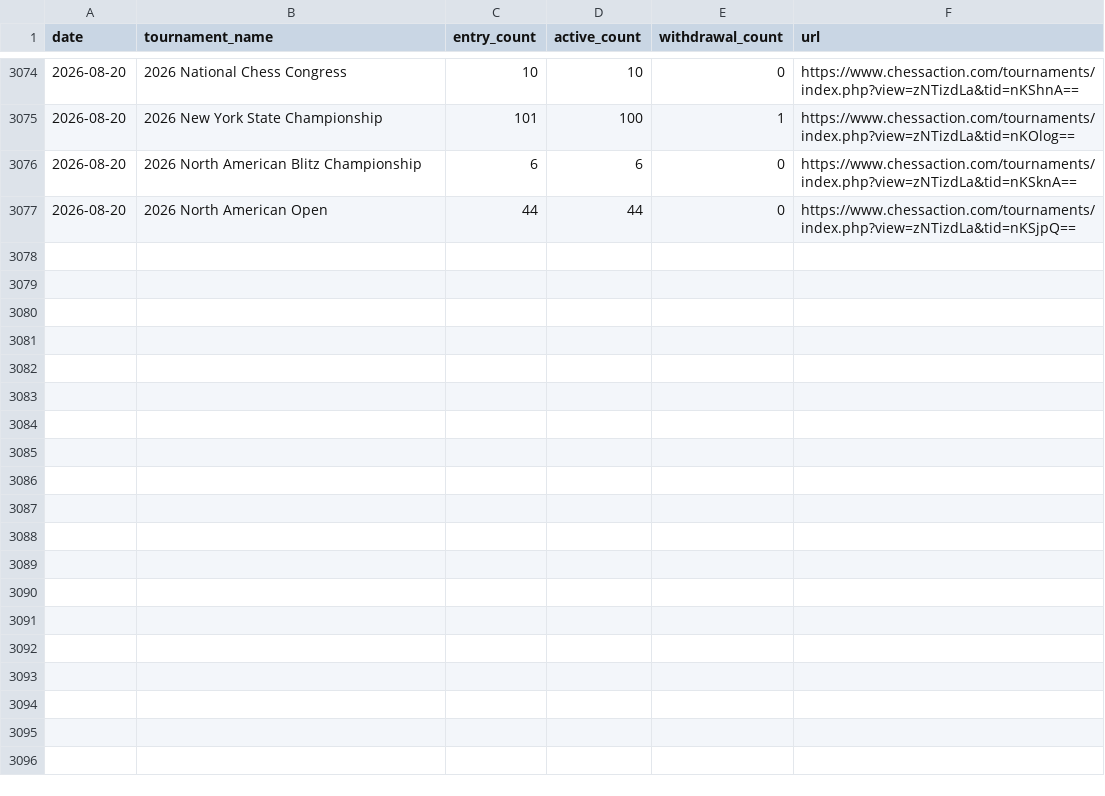
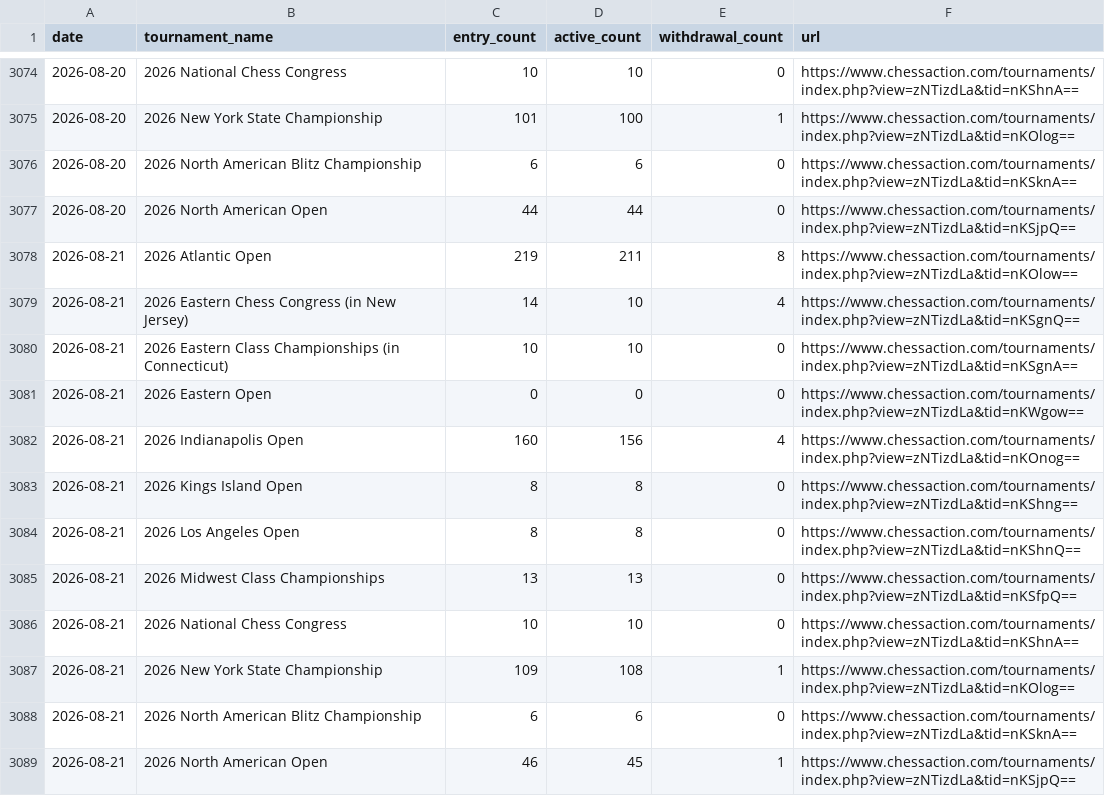
Before and after one commit to HaterAndrew/chess-prediction, a CSV file: output/daily_scrape.csv, drawn as a sheet; only a part is shown, gaps mark what is left out; the diff names each change by its address in the sheet, - before the commit and + after, or states it on an @@ line.

Commit message:
Daily update: 2026-08-21

```diff
--- a/output/daily_scrape.csv
+++ b/output/daily_scrape.csv
+row 3078: 2026-08-21 | 2026 Atlantic Open | 219 | 211 | 8 | https://www.chessaction.com/tournaments/index.php?view=zNTizdLa&tid=nKOlow==
+row 3079: 2026-08-21 | 2026 Eastern Chess Congress (in New Jersey) | 14 | 10 | 4 | https://www.chessaction.com/tournaments/index.php?view=zNTizdLa&tid=nKSgnQ==
+row 3080: 2026-08-21 | 2026 Eastern Class Championships (in Connecticut) | 10 | 10 | 0 | https://www.chessaction.com/tournaments/index.php?view=zNTizdLa&tid=nKSgnA==
+row 3081: 2026-08-21 | 2026 Eastern Open | 0 | 0 | 0 | https://www.chessaction.com/tournaments/index.php?view=zNTizdLa&tid=nKWgow==
+row 3082: 2026-08-21 | 2026 Indianapolis Open | 160 | 156 | 4 | https://www.chessaction.com/tournaments/index.php?view=zNTizdLa&tid=nKOnog==
+row 3083: 2026-08-21 | 2026 Kings Island Open | 8 | 8 | 0 | https://www.chessaction.com/tournaments/index.php?view=zNTizdLa&tid=nKShng==
+row 3084: 2026-08-21 | 2026 Los Angeles Open | 8 | 8 | 0 | https://www.chessaction.com/tournaments/index.php?view=zNTizdLa&tid=nKShnQ==
+row 3085: 2026-08-21 | 2026 Midwest Class Championships | 13 | 13 | 0 | https://www.chessaction.com/tournaments/index.php?view=zNTizdLa&tid=nKSfpQ==
+row 3086: 2026-08-21 | 2026 National Chess Congress | 10 | 10 | 0 | https://www.chessaction.com/tournaments/index.php?view=zNTizdLa&tid=nKShnA==
+row 3087: 2026-08-21 | 2026 New York State Championship | 109 | 108 | 1 | https://www.chessaction.com/tournaments/index.php?view=zNTizdLa&tid=nKOlog==
+row 3088: 2026-08-21 | 2026 North American Blitz Championship | 6 | 6 | 0 | https://www.chessaction.com/tournaments/index.php?view=zNTizdLa&tid=nKSknA==
+row 3089: 2026-08-21 | 2026 North American Open | 46 | 45 | 1 | https://www.chessaction.com/tournaments/index.php?view=zNTizdLa&tid=nKSjpQ==
```
Also changed, not shown: output/tournament_summary.csv, output/update_log.csv, 13 other files.
